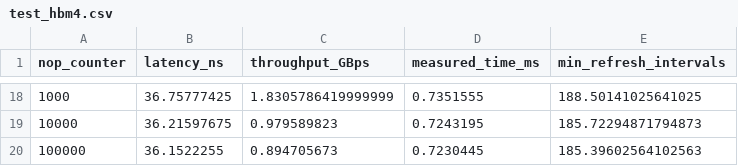
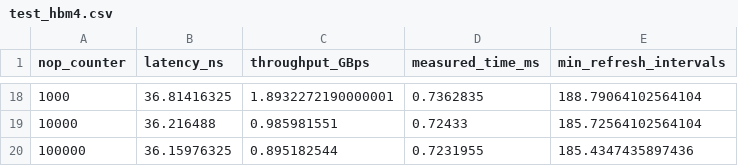
Before and after one commit to Charliemei1112/ramulator2, a CSV file: hw1-ramulator/test_hbm4.csv, drawn as a sheet; only a part is shown, gaps mark what is left out; the diff covers the shown part only.

Commit message:
hbm4 rerun finished

```diff
--- a/hw1-ramulator/test_hbm4.csv
+++ b/hw1-ramulator/test_hbm4.csv
@@ -18,3 +18,3 @@ nop_counter,latency_ns,throughput_GBps,measured_time_ms,min_refresh_intervals
-1000,36.75777425,1.8305786419999999,0.7351555,188.50141025641025
-10000,36.21597675,0.979589823,0.7243195,185.72294871794873
-100000,36.1522255,0.894705673,0.7230445,185.39602564102563
+1000,36.81416325,1.8932272190000001,0.7362835,188.79064102564104
+10000,36.216488,0.985981551,0.72433,185.72564102564104
+100000,36.15976325,0.895182544,0.7231955,185.4347435897436
```
Also changed, not shown: 64 edited cells elsewhere in this file.
